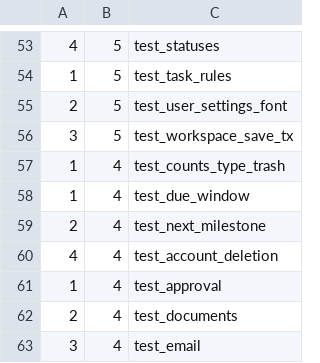
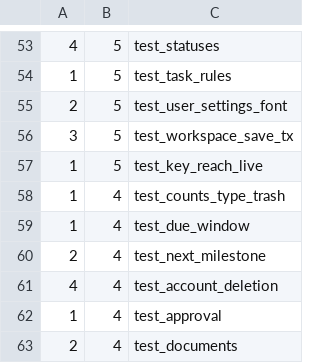
Before and after one commit to hsb3/task-manager-backend, a TSV file: scripts/battery_shards.tsv, drawn as a sheet; only a part is shown, gaps mark what is left out; the shorter side is filled out with more unchanged rows; the diff names each change by its address in the sheet, - before the commit and + after, or states it on an @@ line.

Commit message:
realtime and files: a limited API key's reach on events and downloads (key-scoping phase 6)
A limited key's realtime client carries its reach and receives only events
whose record is in reach; a subscription asking for expand, in any
encoding, is refused 403 api_key_reach. Every key downloads a protected
file as itself, so the record's viewRule applies its reach; a client token
is replaced. Smoke probes the reach; AC-3 met.

namesApiKeys shares the repeated decoding (stricter).

```diff
--- a/scripts/battery_shards.tsv
+++ b/scripts/battery_shards.tsv
+row 57: 1 | 5 | test_key_reach_live
```
Also changed, not shown: 9 other files.
